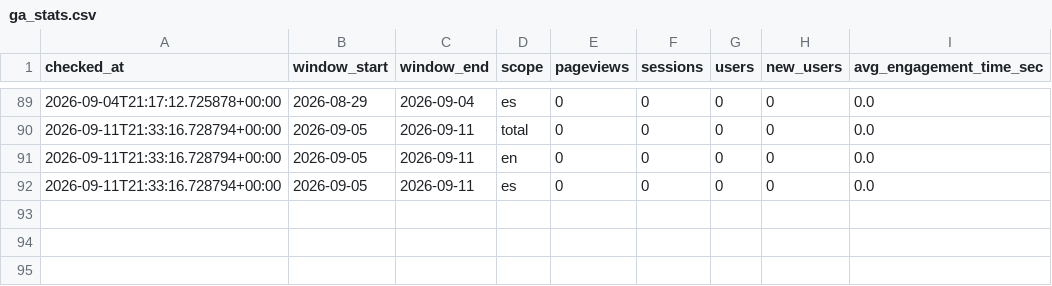
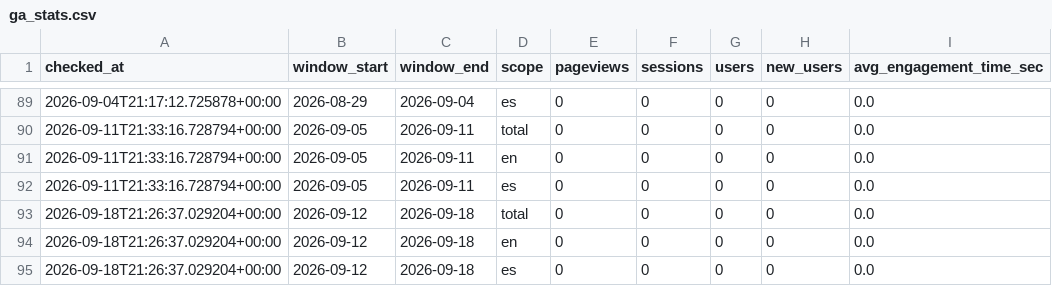
Before and after one commit to Lagentedetom/games-and-stock, a CSV file: data/ga_stats.csv, drawn as a sheet; only a part is shown, gaps mark what is left out.

```diff
--- a/data/ga_stats.csv
+++ b/data/ga_stats.csv
@@ -92 +92,4 @@ checked_at,window_start,window_end,scope,pageviews,sessions,users,new_users,avg_
 2026-09-11T21:33:16.728794+00:00,2026-09-05,2026-09-11,es,0,0,0,0,0.0
+2026-09-18T21:26:37.029204+00:00,2026-09-12,2026-09-18,total,0,0,0,0,0.0
+2026-09-18T21:26:37.029204+00:00,2026-09-12,2026-09-18,en,0,0,0,0,0.0
+2026-09-18T21:26:37.029204+00:00,2026-09-12,2026-09-18,es,0,0,0,0,0.0
```
